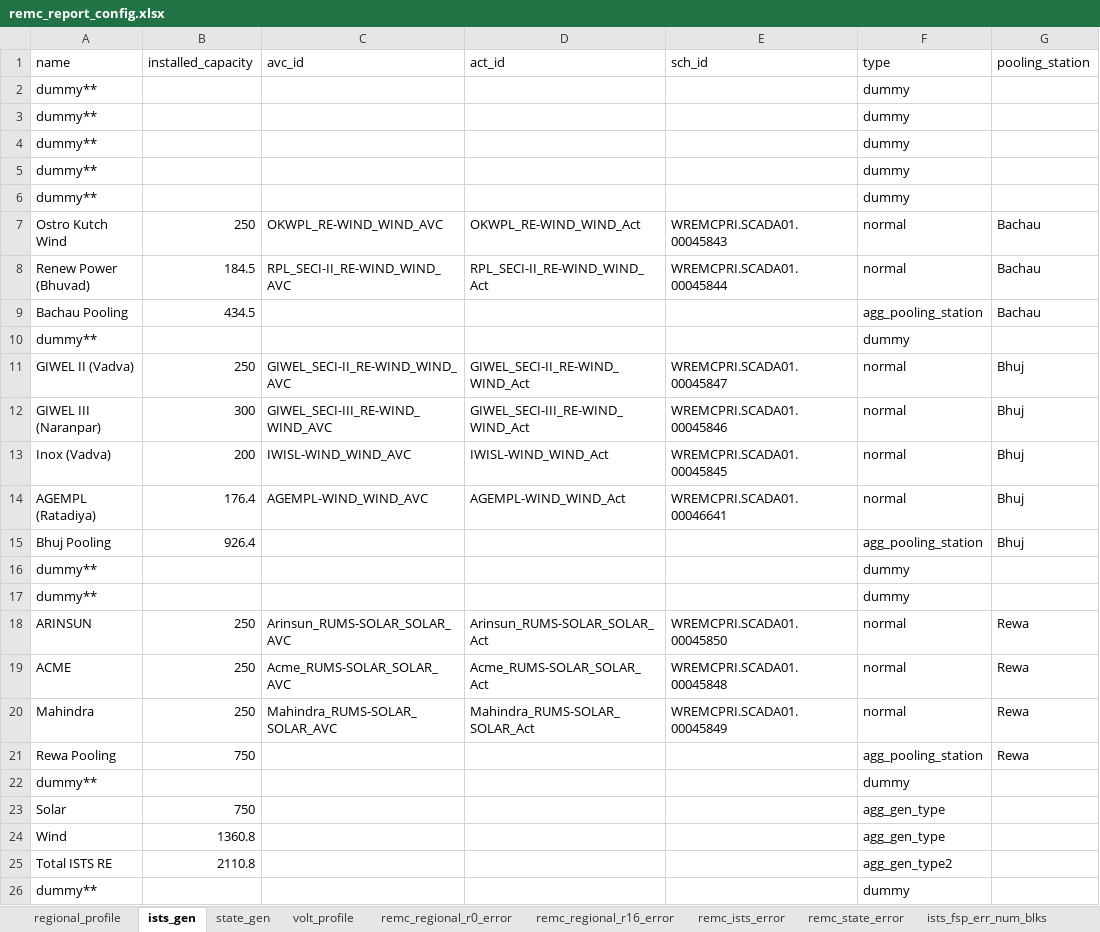
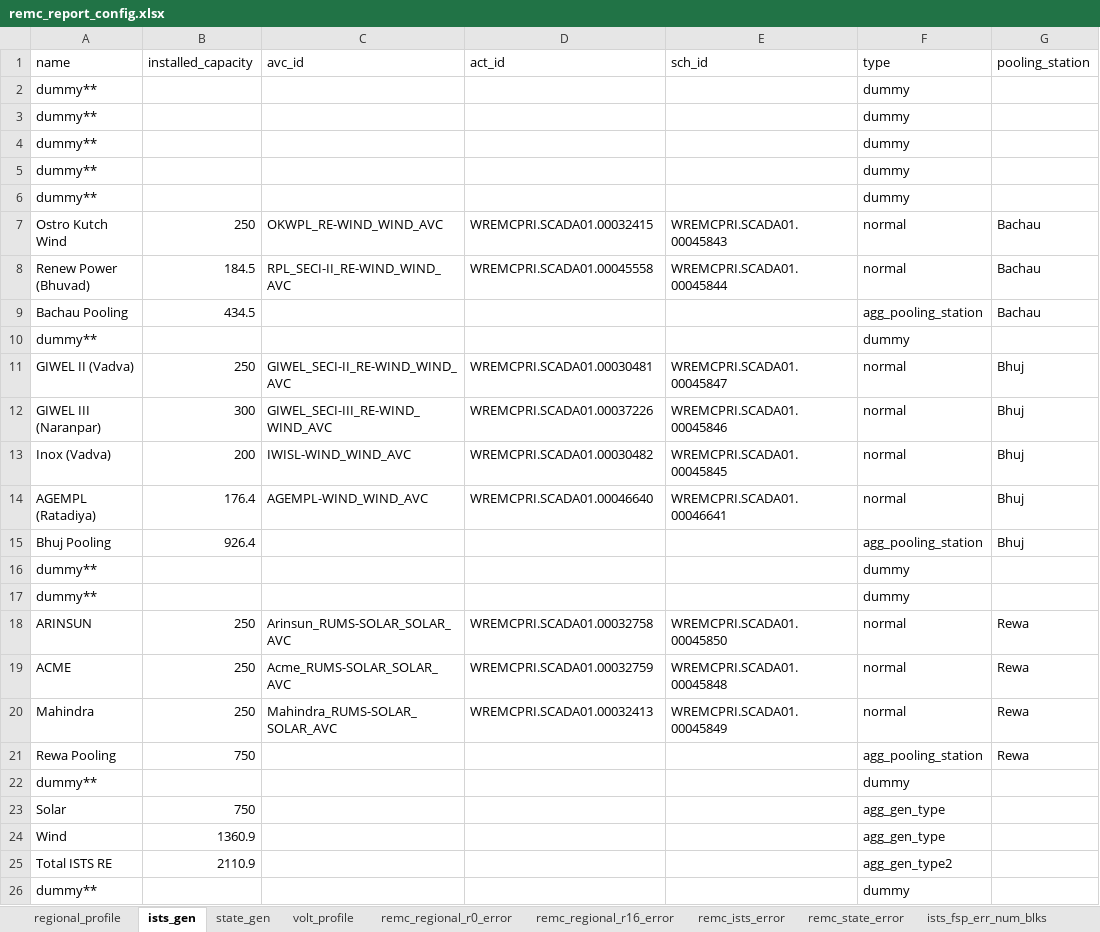
Before and after one commit to nagasudhirpulla/wrldc_remc_reports_generator, an Excel workbook: config/remc_report_config.xlsx, sheet ists_gen, drawn as a sheet; only a part is shown; values as stored, in another font and other column widths than the file's, no borders; the diff names each change by its address in the sheet, - before the commit and + after, or states it on an @@ line.

Commit message:
actual data taken from scada file

```diff
--- a/config/remc_report_config.xlsx (sheet ists_gen)
+++ b/config/remc_report_config.xlsx (sheet ists_gen)
-D7 (act_id): OKWPL_RE-WIND_WIND_Act
+D7 (act_id): WREMCPRI.SCADA01.00032415
-D8 (act_id): RPL_SECI-II_RE-WIND_WIND_Act
+D8 (act_id): WREMCPRI.SCADA01.00045558
-D11 (act_id): GIWEL_SECI-II_RE-WIND_WIND_Act
+D11 (act_id): WREMCPRI.SCADA01.00030481
-D12 (act_id): GIWEL_SECI-III_RE-WIND_WIND_Act
+D12 (act_id): WREMCPRI.SCADA01.00037226
-D13 (act_id): IWISL-WIND_WIND_Act
+D13 (act_id): WREMCPRI.SCADA01.00030482
-D14 (act_id): AGEMPL-WIND_WIND_Act
+D14 (act_id): WREMCPRI.SCADA01.00046640
-D18 (act_id): Arinsun_RUMS-SOLAR_SOLAR_Act
+D18 (act_id): WREMCPRI.SCADA01.00032758
-D19 (act_id): Acme_RUMS-SOLAR_SOLAR_Act
+D19 (act_id): WREMCPRI.SCADA01.00032759
-D20 (act_id): Mahindra_RUMS-SOLAR_SOLAR_Act
+D20 (act_id): WREMCPRI.SCADA01.00032413
-B24 (installed_capacity): 1360.8
+B24 (installed_capacity): 1360.9
-B25 (installed_capacity): 2110.8
+B25 (installed_capacity): 2110.9
```
Also changed, not shown: sheet state_gen, sheet regional_profile, formulas that keep their value, 3 other files.
